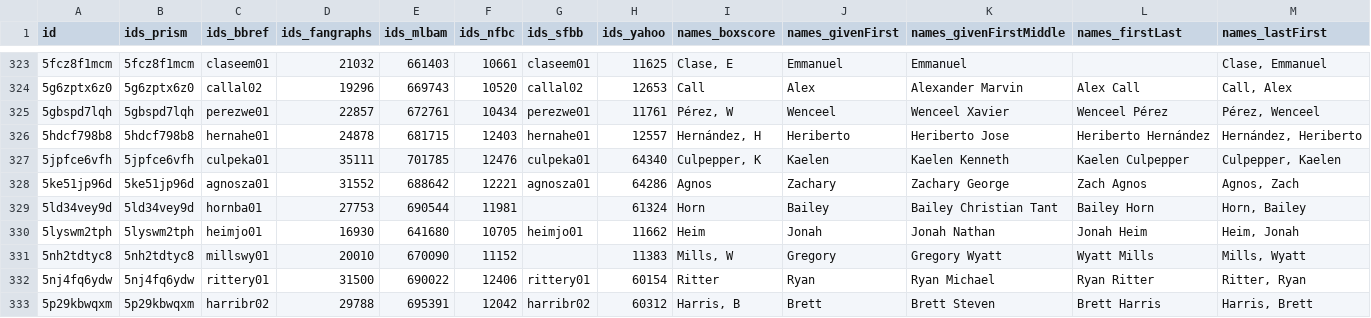
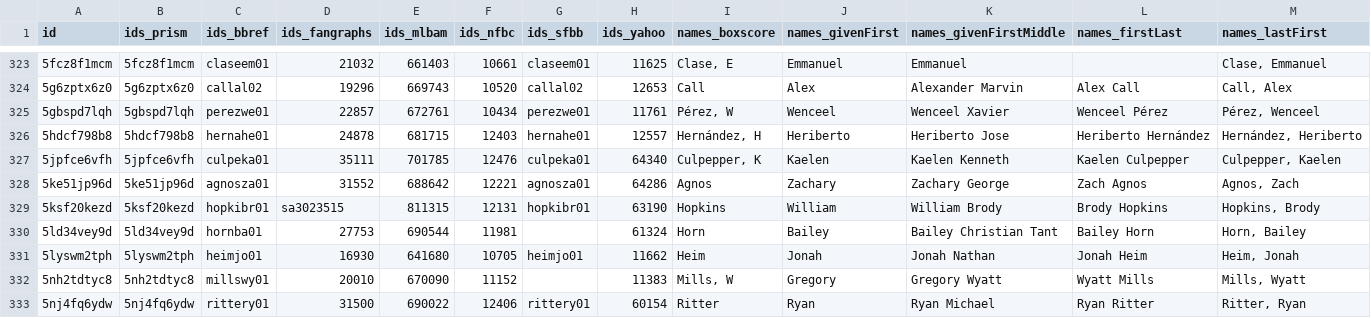
Before and after one commit to StatsVine/prism-registry, a CSV file: exports/mlb/players_mlb_profile/players_mlb_profile.csv, drawn as a sheet; only a part is shown, gaps mark what is left out; the shorter side is filled out with more unchanged rows; rows hold the shown columns only; the diff names each change by its address in the sheet, - before the commit and + after, or states it on an @@ line.

```diff
--- a/exports/mlb/players_mlb_profile/players_mlb_profile.csv
+++ b/exports/mlb/players_mlb_profile/players_mlb_profile.csv
+row 329: 5ksf20kezd | 5ksf20kezd | hopkibr01 | sa3023515 | 811315 | 12131 | hopkibr01 | 63190 | Hopkins | William | William Brody | Brody Hopkins | Hopkins, Brody
```
Also changed, not shown: exports/mlb/player_ids/player_ids.csv, exports/mlb/players_mlb_roster/players_mlb_roster.csv, 45 other files.
